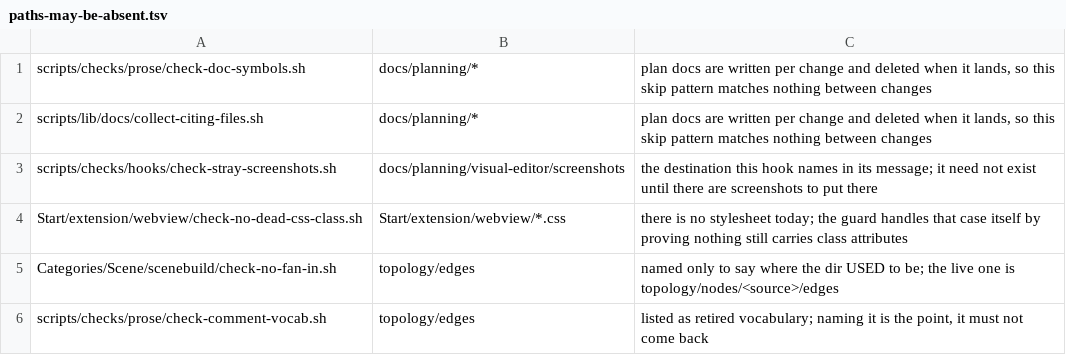
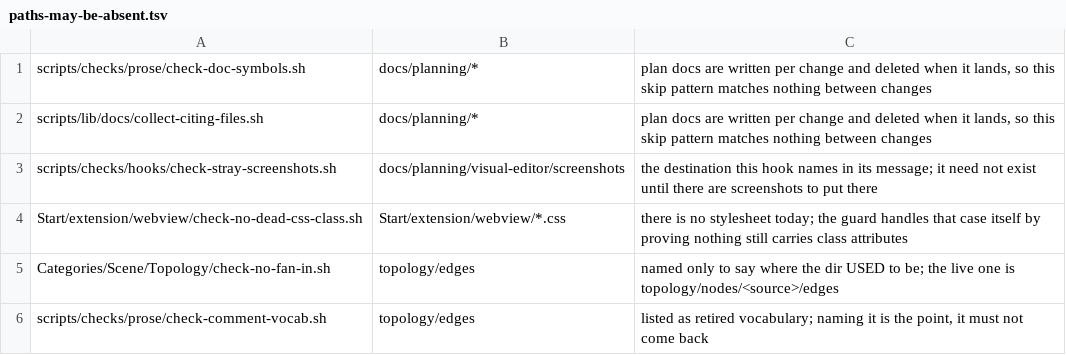
Before and after one commit to dtauraso/beadnetwork, a TSV file: scripts/checks/meta/paths-may-be-absent.tsv, drawn as a sheet.

Commit message:
the three phases of opening a scene are three directories
scenebuild was 1634 lines doing three jobs, and its name said what it does
rather than what it is — the last verb-named directory. The phases were already
distinct; two of them only landed there because each had exactly one consumer at
the time:

  Categories/Scene/Topology   the saved graph, read off disk: the spec types,
                              the loader, the deltas, its wire generator and the
                              fan-in guard
  Categories/Scene/Wiring     what the network is built out of: bead lines and
                              vector channels, port bindings, per-node seeds,
                              the panel rows, the kind port table
  Categories/Scene/Startup    bringing one up: load's sequence, the persist
                              hooks, the input goroutine. main.go calls this and
                              nothing else.

The dependency runs one way, Startup -> Wiring -> Topology, which is the order
the phases happen in.

buildNodes is exported as BuildNodes because Startup calls it, and main.go now
names Startup rather than the builder — the entry point is the phase that starts
the scene, not the one that assembles it.

```diff
--- a/scripts/checks/meta/paths-may-be-absent.tsv
+++ b/scripts/checks/meta/paths-may-be-absent.tsv
@@ -4,3 +4,3 @@ scripts/checks/hooks/check-stray-screenshots.sh	docs/planning/visual-editor/scre
 Start/extension/webview/check-no-dead-css-class.sh	Start/extension/webview/*.css	there is no stylesheet today; the guard handles that case itself by proving nothing still carries class attributes
-Categories/Scene/scenebuild/check-no-fan-in.sh	topology/edges	named only to say where the dir USED to be; the live one is topology/nodes/<source>/edges
+Categories/Scene/Topology/check-no-fan-in.sh	topology/edges	named only to say where the dir USED to be; the live one is topology/nodes/<source>/edges
 scripts/checks/prose/check-comment-vocab.sh	topology/edges	listed as retired vocabulary; naming it is the point, it must not come back
```
Also changed, not shown: 46 other files.
